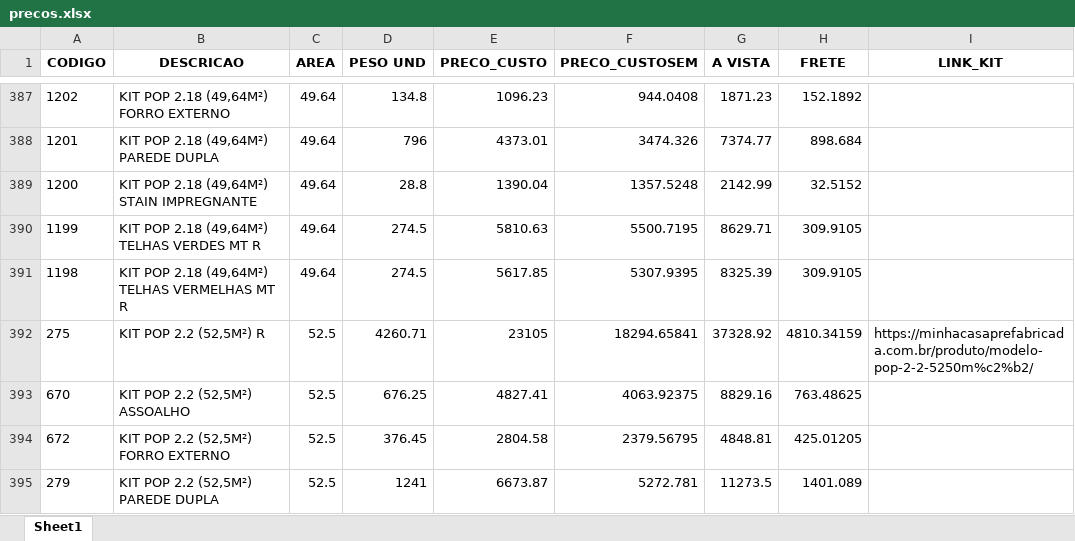
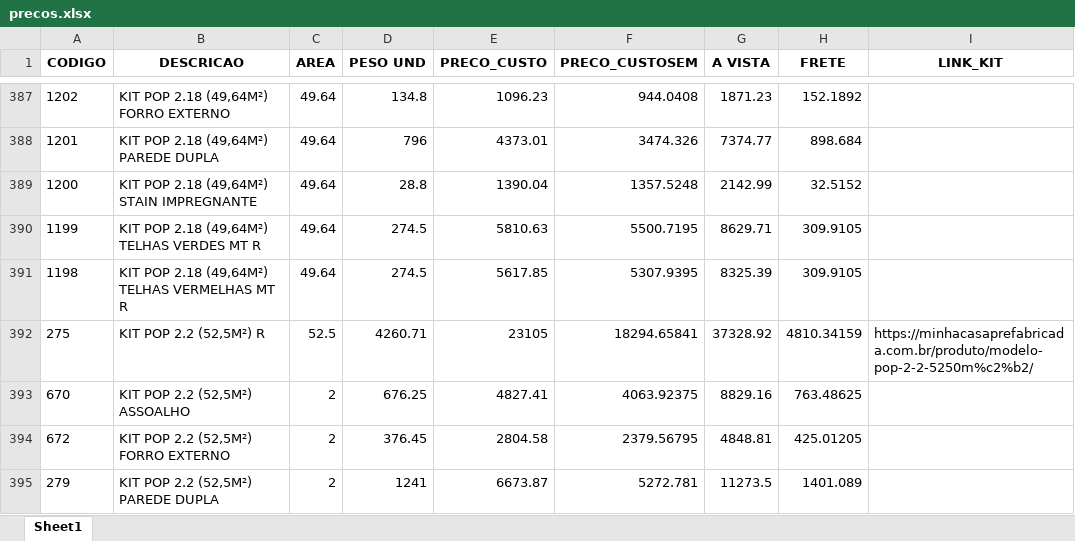
Before and after one commit to mcpfbahia/orca-rapido-zap, an Excel workbook: precos.xlsx, sheet Sheet1, drawn as a sheet; only a part is shown, gaps mark what is left out; values as stored, in another font and other column widths than the file's, no borders; the diff covers the shown part only; the diff names each change by its address in the sheet, - before the commit and + after, or states it on an @@ line.

```diff
--- a/precos.xlsx (sheet Sheet1)
+++ b/precos.xlsx (sheet Sheet1)
-C393:C395 (AREA): 52.5
+C393:C395 (AREA): 2
```
Also changed, not shown: 69 edited cells elsewhere in this sheet, kits.xlsx.
